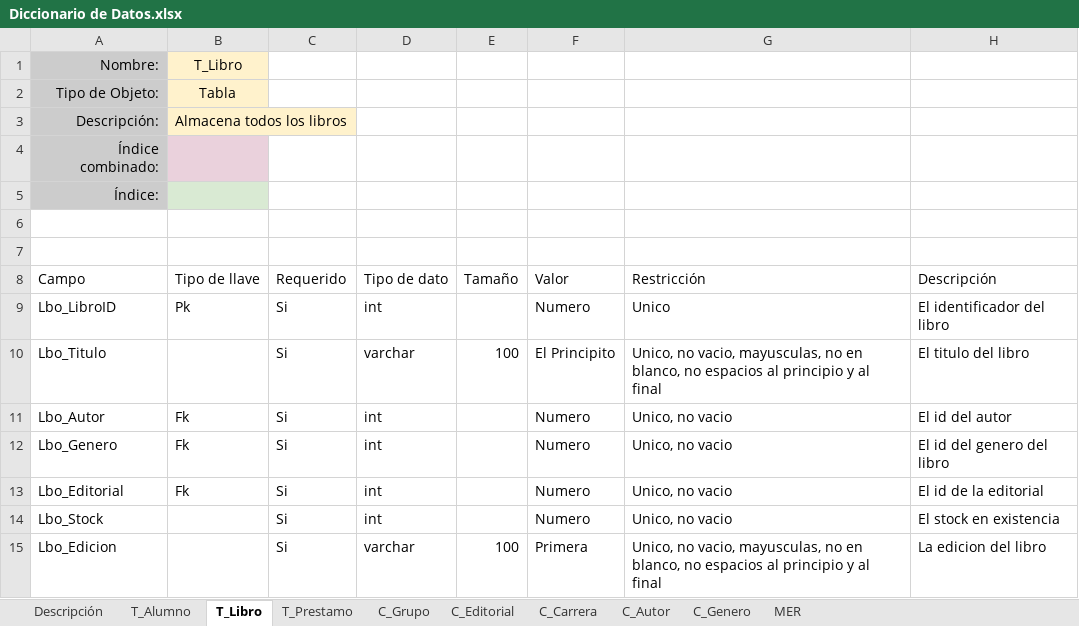
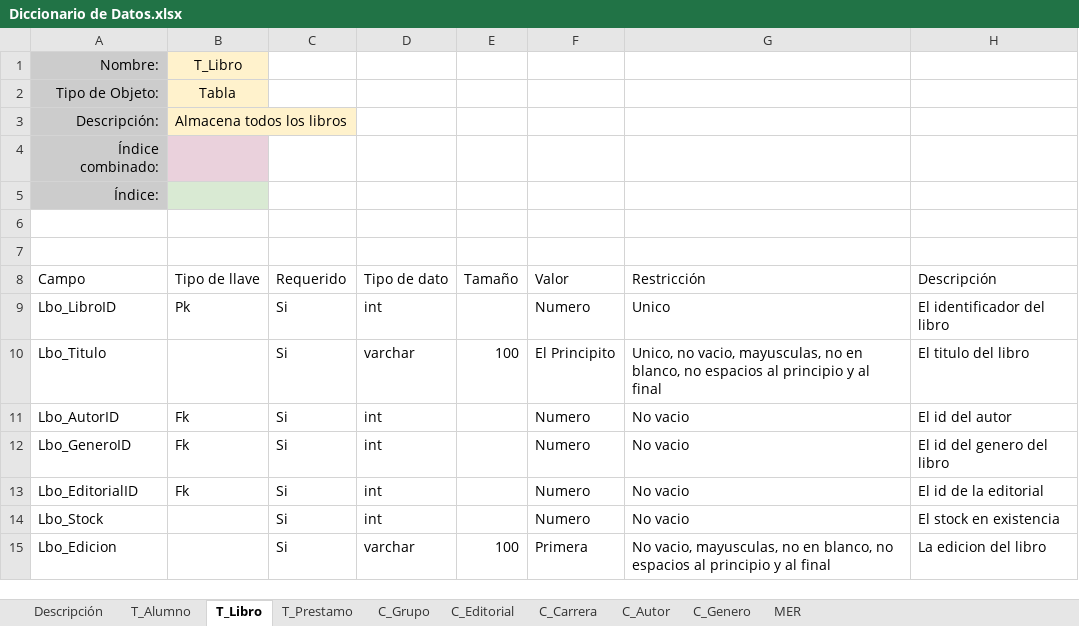
Before and after one commit to AINH-Zero/ISC06C, an Excel workbook: SQL/BD/Diccionario de Datos.xlsx, sheet T_Libro, drawn as a sheet; values as stored, in another font and other column widths than the file's, no borders; table styles not drawn; the diff names each change by its address in the sheet, - before the commit and + after, or states it on an @@ line.

```diff
--- a/SQL/BD/Diccionario de Datos.xlsx (sheet T_Libro)
+++ b/SQL/BD/Diccionario de Datos.xlsx (sheet T_Libro)
-A11 (Campo): Lbo_Autor
+A11 (Campo): Lbo_AutorID
-G11:G14 (Restricción): Unico, no vacio
+G11:G14 (Restricción): No vacio
-A12 (Campo): Lbo_Genero
+A12 (Campo): Lbo_GeneroID
-A13 (Campo): Lbo_Editorial
+A13 (Campo): Lbo_EditorialID
-G15 (Restricción): Unico, no vacio, mayusculas,…
+G15 (Restricción): No vacio, mayusculas,…
```
Also changed, not shown: sheet T_Prestamo, sheet T_Alumno, 3 other files.
